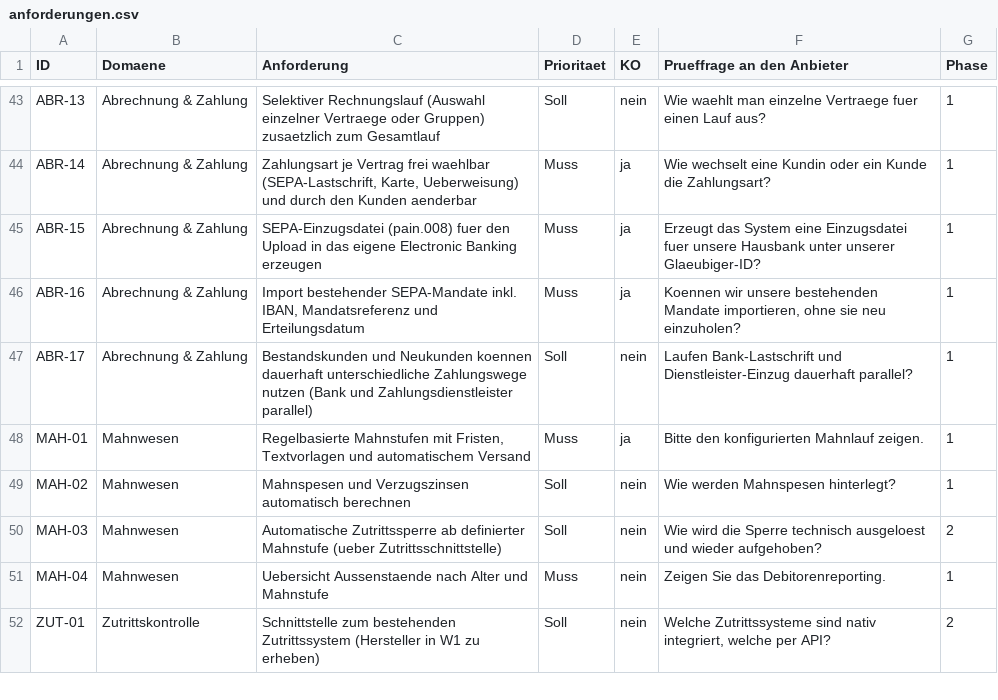
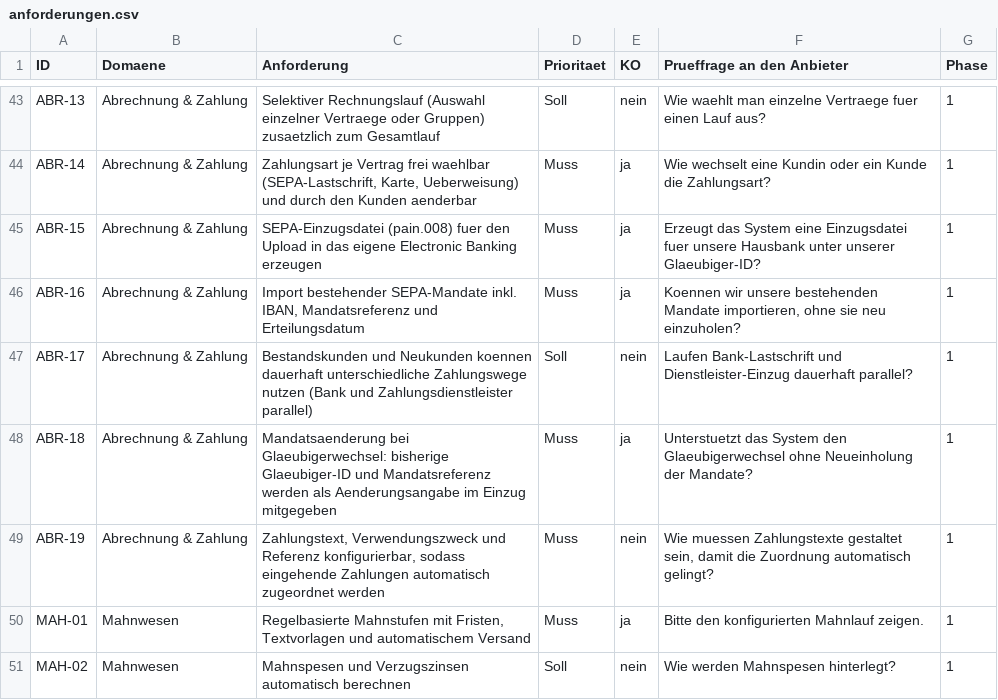
Before and after one commit to tr-ai-lblazer/deinplatz-core-management-platform, a CSV file: 20_anforderungen/anforderungen.csv, drawn as a sheet; only a part is shown, gaps mark what is left out; the shorter side is filled out with more unchanged rows; the diff names each change by its address in the sheet, - before the commit and + after, or states it on an @@ line.

```diff
--- a/20_anforderungen/anforderungen.csv
+++ b/20_anforderungen/anforderungen.csv
+row 48: ABR-18 | Abrechnung & Zahlung | Mandatsaenderung bei Glaeubigerwechsel: bisherige Glaeubiger-ID und Mandatsreferenz werden als Aenderungsangabe im Einzug mitgegeben | Muss | ja | Unterstuetzt das System den Glaeubigerwechsel ohne Neueinholung der Mandate? | 1
+row 49: ABR-19 | Abrechnung & Zahlung | Zahlungstext, Verwendungszweck und Referenz konfigurierbar, sodass eingehende Zahlungen automatisch zugeordnet werden | Muss | nein | Wie muessen Zahlungstexte gestaltet sein, damit die Zuordnung automatisch gelingt? | 1
```
Also changed, not shown: 23 other files.
